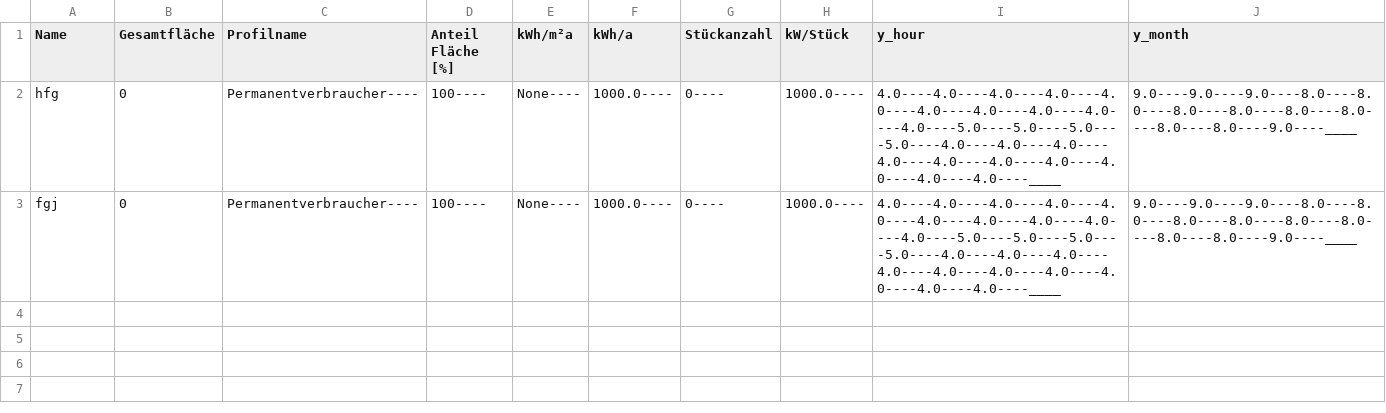
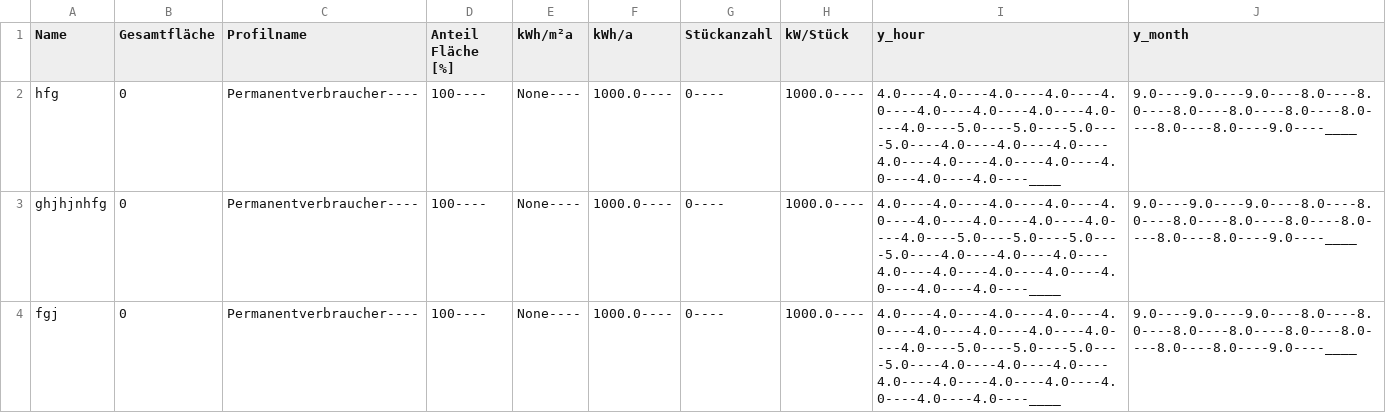
Before and after one commit to marius-coder/EMS, a CSV file: EMS-Frontend/data/Strombedarf_Nutzungsmischungen.csv, drawn as a sheet.

```diff
--- a/EMS-Frontend/data/Strombedarf_Nutzungsmischungen.csv
+++ b/EMS-Frontend/data/Strombedarf_Nutzungsmischungen.csv
@@ -2,2 +2,3 @@ Name,Gesamtfläche,Profilname,Anteil Fläche [%],kWh/m²a,kWh/a,Stückanzahl,kW/
 hfg,0,Permanentverbraucher----,100----,None----,1000.0----,0----,1000.0----,4.0----4.0----4.0----4.0----4.0----4.0----4.0----4.0----4.0----4.0----5.0----5.0----5.0----5.0----4.0----4.0----4.0----4.0----4.0----4.0----4.0----4.0----4.0----4.0----____,9.0----9.0----9.0----8.0----8.0----8.0----8.0----8.0----8.0----8.0----8.0----9.0----____
+ghjhjnhfg,0,Permanentverbraucher----,100----,None----,1000.0----,0----,1000.0----,4.0----4.0----4.0----4.0----4.0----4.0----4.0----4.0----4.0----4.0----5.0----5.0----5.0----5.0----4.0----4.0----4.0----4.0----4.0----4.0----4.0----4.0----4.0----4.0----____,9.0----9.0----9.0----8.0----8.0----8.0----8.0----8.0----8.0----8.0----8.0----9.0----____
 fgj,0,Permanentverbraucher----,100----,None----,1000.0----,0----,1000.0----,4.0----4.0----4.0----4.0----4.0----4.0----4.0----4.0----4.0----4.0----5.0----5.0----5.0----5.0----4.0----4.0----4.0----4.0----4.0----4.0----4.0----4.0----4.0----4.0----____,9.0----9.0----9.0----8.0----8.0----8.0----8.0----8.0----8.0----8.0----8.0----9.0----____
```
Also changed, not shown: EMS-Frontend/data/Warmwasser_Nutzungsmischungen.csv, 7 other files.
